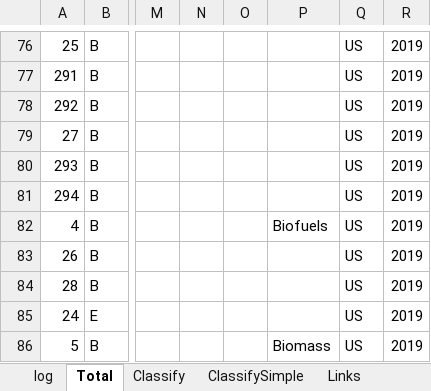
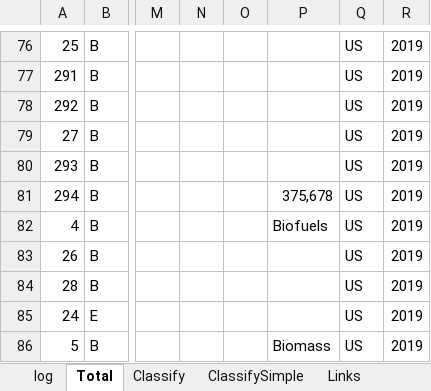
Before and after one commit to hieu9102002/COS30045, an Excel workbook: data/data/USDetail/select_msn/select_msn.xlsx, sheet Total, drawn as a sheet; only a part is shown, gaps mark what is left out; values as stored, in another font and other column widths than the file's, no borders; conditional formats and table styles not drawn; the diff names each change by its address in the sheet, - before the commit and + after, or states it on an @@ line.

```diff
--- a/data/data/USDetail/select_msn/select_msn.xlsx (sheet Total)
+++ b/data/data/USDetail/select_msn/select_msn.xlsx (sheet Total)
-P81: (empty)
+P81: 375,678
```
Also changed, not shown: sheet Final, sheet Classify, sheet Nodes, sheet Links, other sheet tabs, 7 other files.
